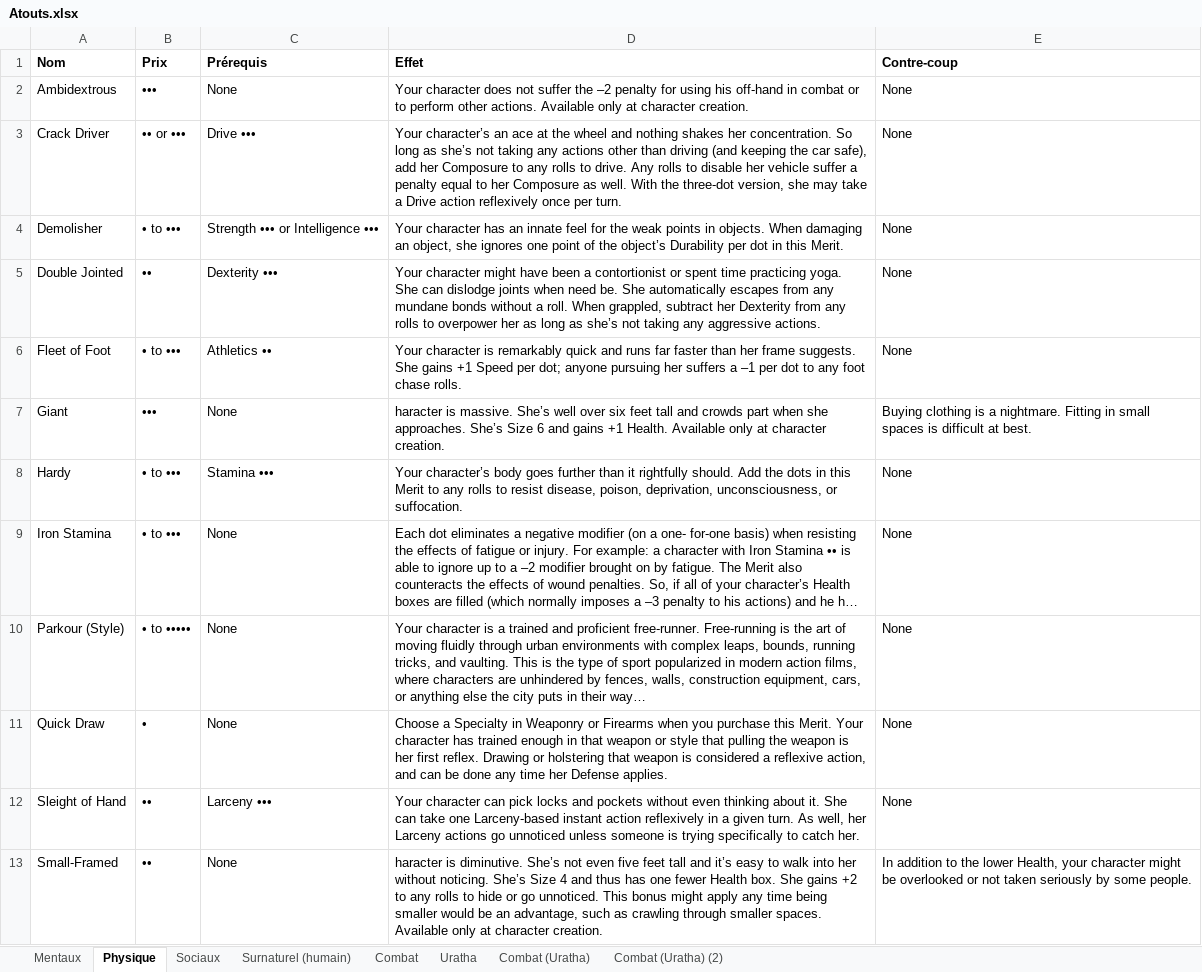
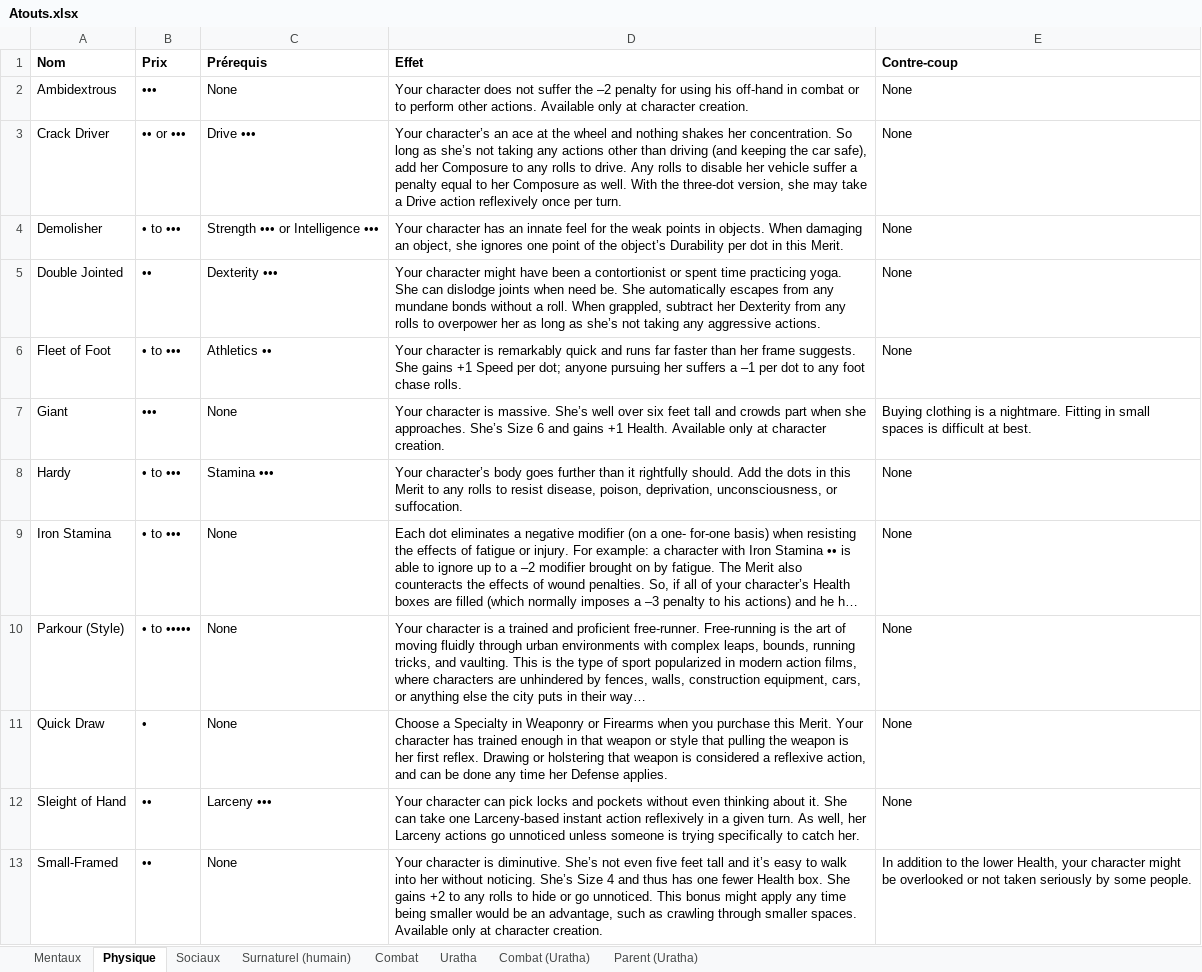
Before and after one commit to Bertolen/Ferae, an Excel workbook: Atouts.xlsx, sheet Physique, drawn as a sheet; long unchanged cells end in …; values as stored, in another font and other column widths than the file's, no borders; the diff names each change by its address in the sheet, - before the commit and + after, or states it on an @@ line.

```diff
--- a/Atouts.xlsx (sheet Physique)
+++ b/Atouts.xlsx (sheet Physique)
-sheet tab: Combat (Uratha) (2)
+sheet tab: Parent (Uratha)
-D7 (Effet): haracter is massive.…
+D7 (Effet): Your character is massive.…
-D13 (Effet): haracter is diminutive.…
+D13 (Effet): Your character is diminutive.…
```
Also changed, not shown: Les différents types de Ferae.xlsx, Roadmap.xlsx.
